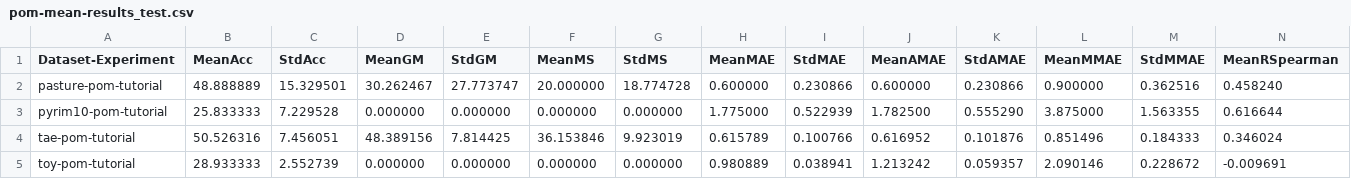
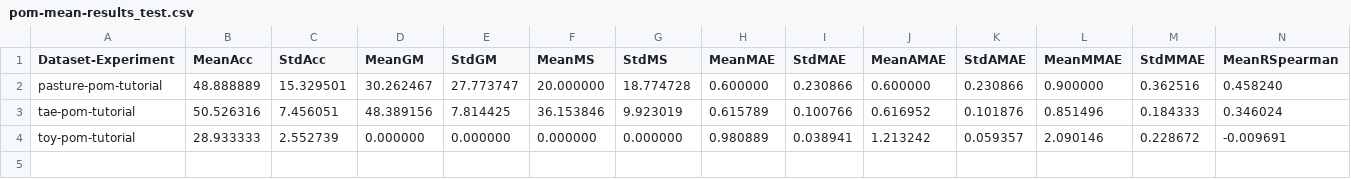
Before and after one commit to ayrna/orca, a CSV file: doc/tutorial/reference-results/pom-mean-results_test.csv, drawn as a sheet; only a part is shown; rows hold the shown columns only; the diff names each change by its address in the sheet, - before the commit and + after, or states it on an @@ line.

```diff
--- a/doc/tutorial/reference-results/pom-mean-results_test.csv
+++ b/doc/tutorial/reference-results/pom-mean-results_test.csv
-row 3: pyrim10-pom-tutorial | 25.833333 | 7.229528 | 0.000000 | 0.000000 | 0.000000 | 0.000000 | 1.775000 | 0.522939 | 1.782500 | 0.555290 | 3.875000 | 1.563355 | 0.616644
```
Also changed, not shown: doc/tutorial/reference-results/svc1v1-mean-results_test.csv, doc/tutorial/reference-results/svorim-mean-results_test.csv, 2 other files.
